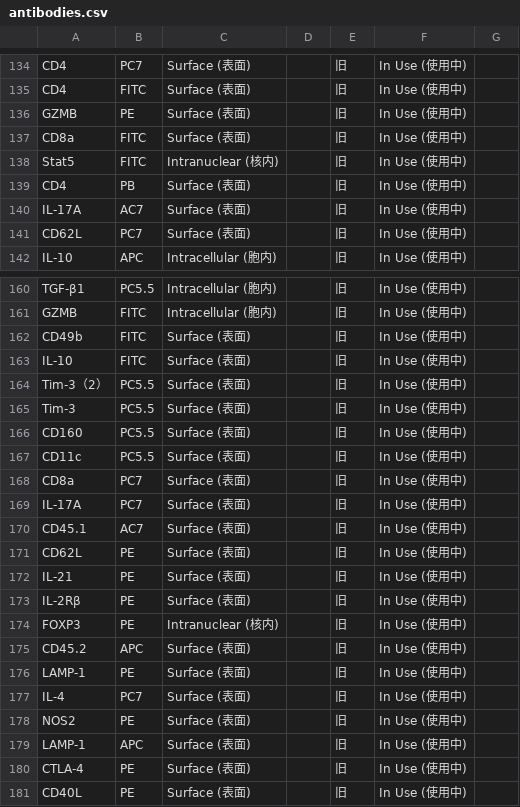
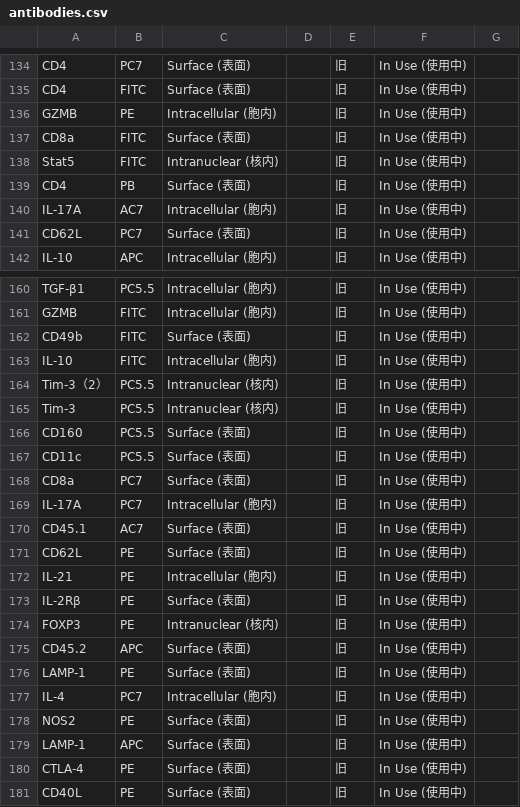
Before and after one commit to Zwww404/antibody-app, a CSV file: antibodies.csv, drawn as a sheet; only a part is shown, gaps mark what is left out.

```diff
--- a/antibodies.csv
+++ b/antibodies.csv
@@ -135,3 +135,3 @@ CD4,PC7,Surface (表面),,旧,In Use (使用中),
 CD4,FITC,Surface (表面),,旧,In Use (使用中),
-GZMB,PE,Surface (表面),,旧,In Use (使用中),
+GZMB,PE,Intracellular (胞内),,旧,In Use (使用中),
 CD8a,FITC,Surface (表面),,旧,In Use (使用中),
@@ -139,3 +139,3 @@ Stat5,FITC,Intranuclear (核内),,旧,In Use (使用中),
 CD4,PB,Surface (表面),,旧,In Use (使用中),
-IL-17A,AC7,Surface (表面),,旧,In Use (使用中),
+IL-17A,AC7,Intracellular (胞内),,旧,In Use (使用中),
 CD62L,PC7,Surface (表面),,旧,In Use (使用中),
@@ -162,5 +162,5 @@ GZMB,FITC,Intracellular (胞内),,旧,In Use (使用中),
 CD49b,FITC,Surface (表面),,旧,In Use (使用中),
-IL-10,FITC,Surface (表面),,旧,In Use (使用中),
-Tim-3（2）,PC5.5,Surface (表面),,旧,In Use (使用中),
-Tim-3,PC5.5,Surface (表面),,旧,In Use (使用中),
+IL-10,FITC,Intracellular (胞内),,旧,In Use (使用中),
+Tim-3（2）,PC5.5,Intranuclear (核内),,旧,In Use (使用中),
+Tim-3,PC5.5,Intranuclear (核内),,旧,In Use (使用中),
 CD160,PC5.5,Surface (表面),,旧,In Use (使用中),
@@ -168,6 +168,6 @@ CD11c,PC5.5,Surface (表面),,旧,In Use (使用中),
 CD8a,PC7,Surface (表面),,旧,In Use (使用中),
-IL-17A,PC7,Surface (表面),,旧,In Use (使用中),
+IL-17A,PC7,Intracellular (胞内),,旧,In Use (使用中),
 CD45.1,AC7,Surface (表面),,旧,In Use (使用中),
 CD62L,PE,Surface (表面),,旧,In Use (使用中),
-IL-21,PE,Surface (表面),,旧,In Use (使用中),
+IL-21,PE,Intracellular (胞内),,旧,In Use (使用中),
 IL-2Rβ,PE,Surface (表面),,旧,In Use (使用中),
@@ -176,3 +176,3 @@ CD45.2,APC,Surface (表面),,旧,In Use (使用中),
 LAMP-1,PE,Surface (表面),,旧,In Use (使用中),
-IL-4,PC7,Surface (表面),,旧,In Use (使用中),
+IL-4,PC7,Intracellular (胞内),,旧,In Use (使用中),
 NOS2,PE,Surface (表面),,旧,In Use (使用中),
```
